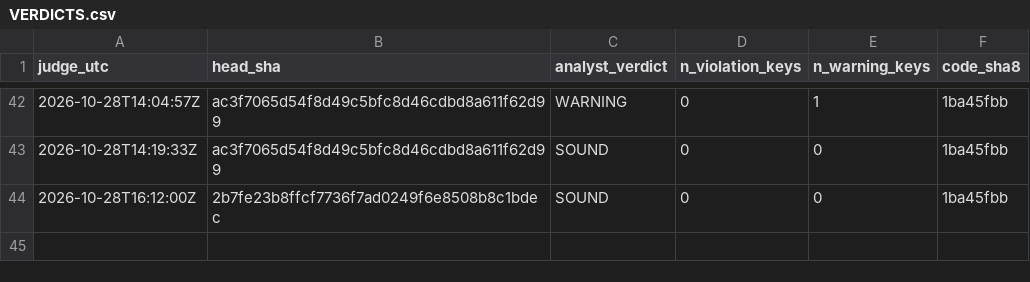
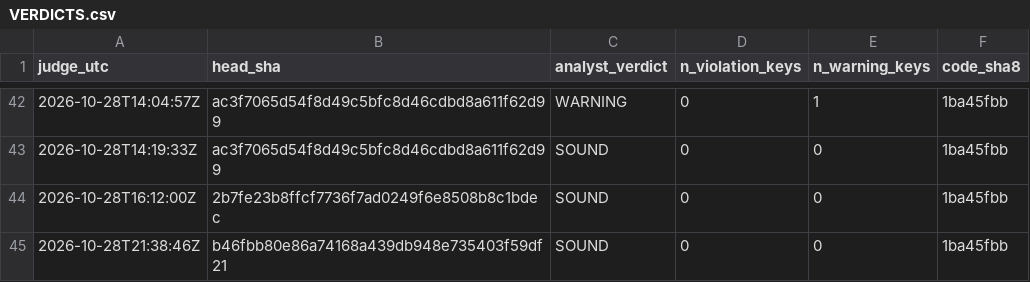
Before and after one commit to Mohamedalhaaj/gold-forward-watch, a CSV file: reports/judge_analyst/VERDICTS.csv, drawn as a sheet; only a part is shown, gaps mark what is left out.

```diff
--- a/reports/judge_analyst/VERDICTS.csv
+++ b/reports/judge_analyst/VERDICTS.csv
@@ -44 +44,2 @@ judge_utc,head_sha,analyst_verdict,n_violation_keys,n_warning_keys,code_sha8
 2026-10-28T16:12:00Z,2b7fe23b8ffcf7736f7ad0249f6e8508b8c1bdec,SOUND,0,0,1ba45fbb
+2026-10-28T21:38:46Z,b46fbb80e86a74168a439db948e735403f59df21,SOUND,0,0,1ba45fbb
```
Also changed, not shown: reports/judge_analyst/evidence.csv, 3 other files.
